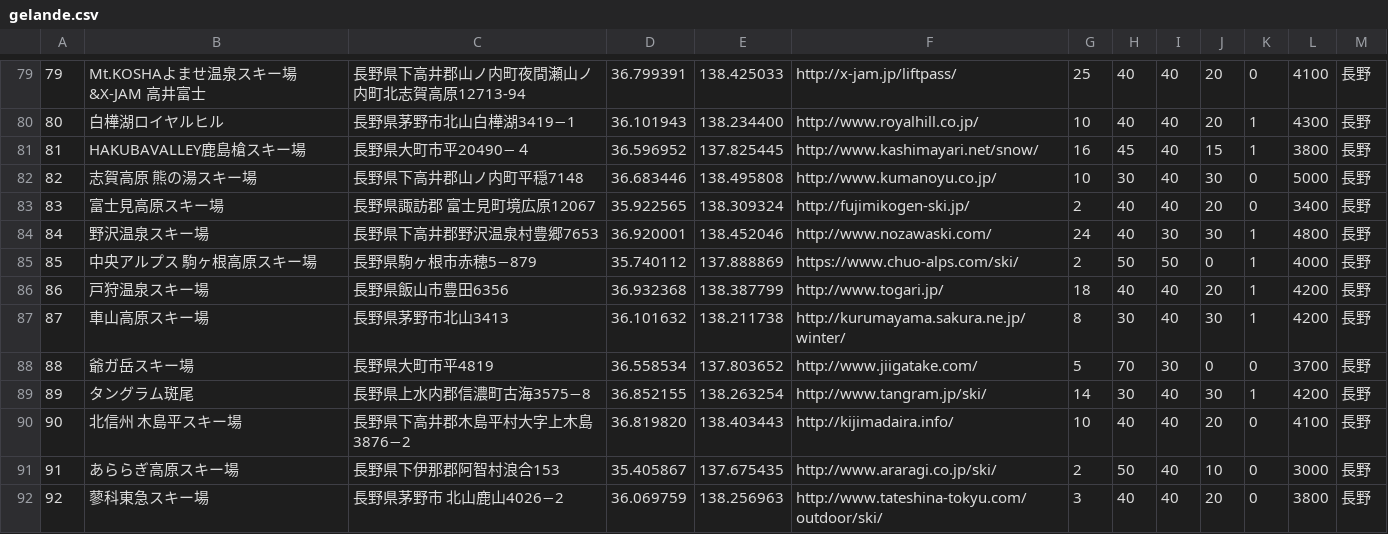
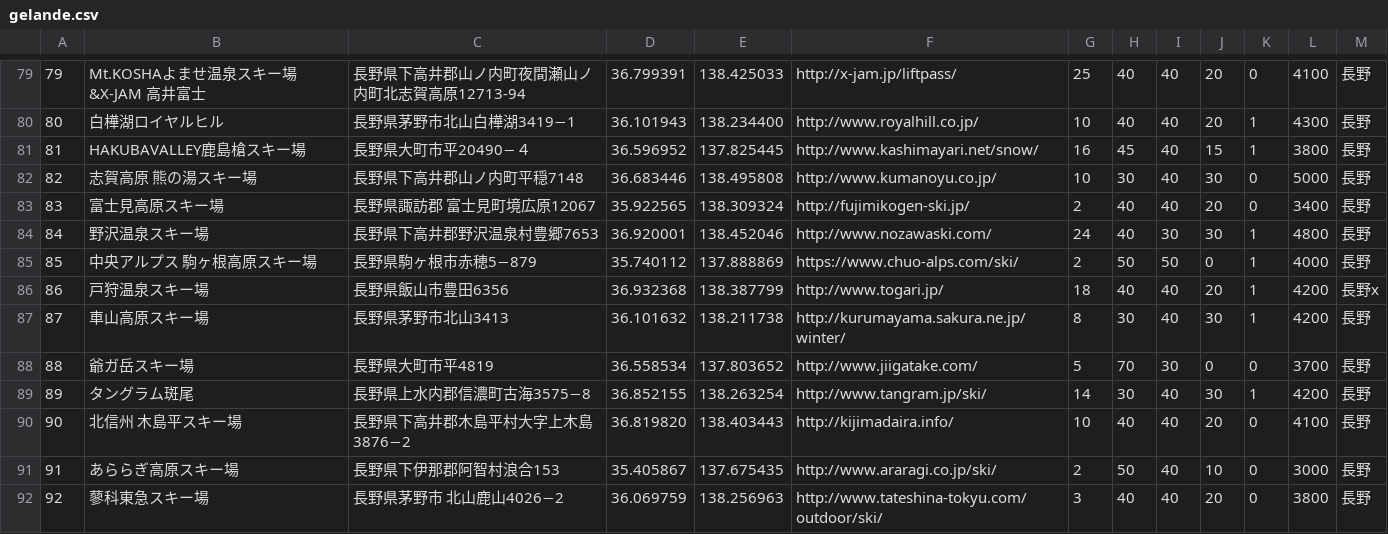
Before and after one commit to Kengoooon/Gelandeta, a CSV file: GelanData/gelande.csv, drawn as a sheet; only a part is shown, gaps mark what is left out.

```diff
--- a/GelanData/gelande.csv
+++ b/GelanData/gelande.csv
@@ -85,3 +85,3 @@
 85,中央アルプス 駒ヶ根高原スキー場,長野県駒ヶ根市赤穂5−879,35.740112,137.888869,https://www.chuo-alps.com/ski/,2,50,50,0,1,4000,長野
-86,戸狩温泉スキー場,長野県飯山市豊田6356,36.932368,138.387799,http://www.togari.jp/,18,40,40,20,1,4200,長野
+86,戸狩温泉スキー場,長野県飯山市豊田6356,36.932368,138.387799,http://www.togari.jp/,18,40,40,20,1,4200,長野x
 87,車山高原スキー場,長野県茅野市北山3413,36.101632,138.211738,http://kurumayama.sakura.ne.jp/winter/,8,30,40,30,1,4200,長野
```
Also changed, not shown: 3 other files.
